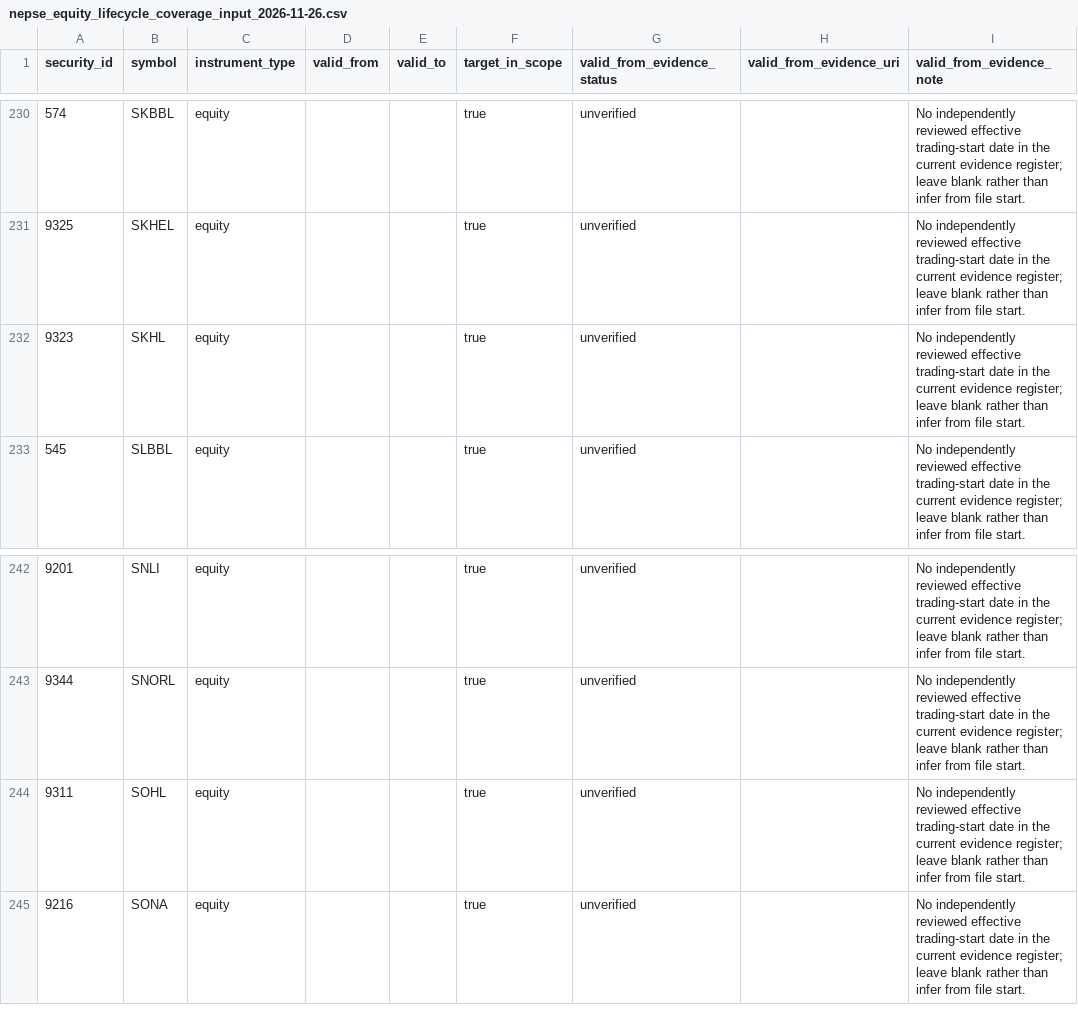
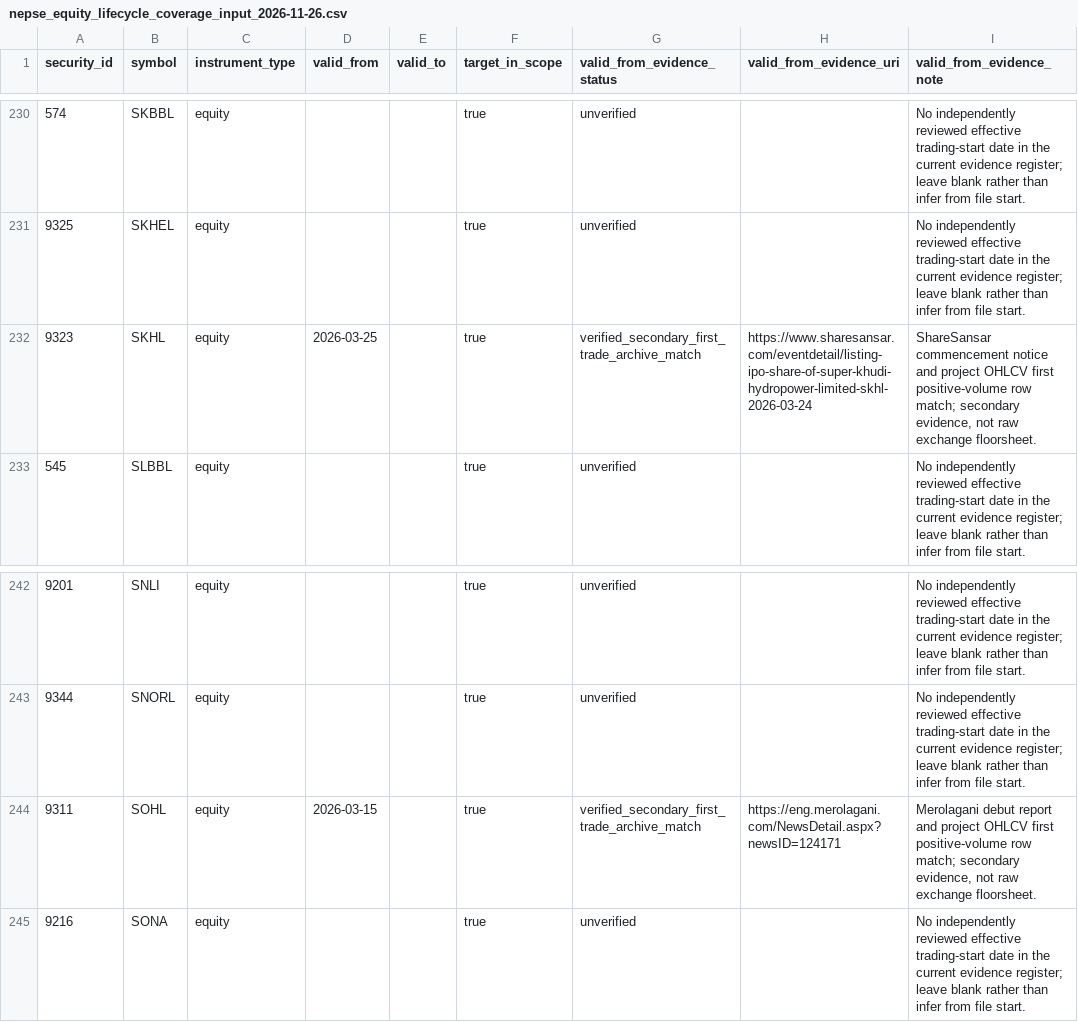
Before and after one commit to jaljala044/nepse-elite-ai-scanner-pro, a CSV file: data/reference/nepse_equity_lifecycle_coverage_input_2026-11-26.csv, drawn as a sheet; only a part is shown, gaps mark what is left out; the diff covers the shown part only.

Commit message:
Add reconciled secondary first-trade dates for eight equities

```diff
--- a/data/reference/nepse_equity_lifecycle_coverage_input_2026-11-26.csv
+++ b/data/reference/nepse_equity_lifecycle_coverage_input_2026-11-26.csv
@@ -232 +232 @@ security_id,symbol,instrument_type,valid_from,valid_to,target_in_scope,valid_fro
-9323,SKHL,equity,,,true,unverified,,"No independently reviewed effective trading-start date in the current evidence register; leave blank rather than infer from file start."
+9323,SKHL,equity,2026-03-25,,true,verified_secondary_first_trade_archive_match,https://www.sharesansar.com/eventdetail/listing-ipo-share-of-super-khudi-hydropower-limited-skhl-2026-03-24,"ShareSansar commencement notice and project OHLCV first positive-volume row match; secondary evidence, not raw exchange floorsheet."
@@ -244 +244 @@ security_id,symbol,instrument_type,valid_from,valid_to,target_in_scope,valid_fro
-9311,SOHL,equity,,,true,unverified,,"No independently reviewed effective trading-start date in the current evidence register; leave blank rather than infer from file start."
+9311,SOHL,equity,2026-03-15,,true,verified_secondary_first_trade_archive_match,https://eng.merolagani.com/NewsDetail.aspx?newsID=124171,"Merolagani debut report and project OHLCV first positive-volume row match; secondary evidence, not raw exchange floorsheet."
```
Also changed, not shown: 24 edited cells elsewhere in this file.
